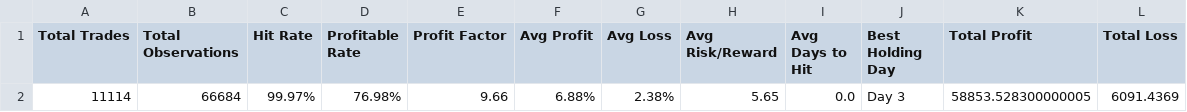
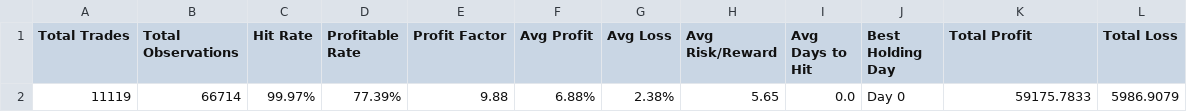
Before and after one commit to TeneikaAskew/stocks, a CSV file: earnings_options_analytics/outputs/csv_reports/overall.csv, drawn as a sheet.

```diff
--- a/earnings_options_analytics/outputs/csv_reports/overall.csv
+++ b/earnings_options_analytics/outputs/csv_reports/overall.csv
@@ -1,2 +1,2 @@
 Total Trades,Total Observations,Hit Rate,Profitable Rate,Profit Factor,Avg Profit,Avg Loss,Avg Risk/Reward,Avg Days to Hit,Best Holding Day,Total Profit,Total Loss
-11114,66684,99.97%,76.98%,9.66,6.88%,2.38%,5.65,0.0,Day 3,58853.528300000005,6091.4369
+11119,66714,99.97%,77.39%,9.88,6.88%,2.38%,5.65,0.0,Day 0,59175.7833,5986.9079
```
Also changed, not shown: earnings_options_analytics/outputs/csv_reports/indicator_combinations.csv, earnings_options_analytics/outputs/csv_reports/indicator_correlation.csv, 27 other files.
